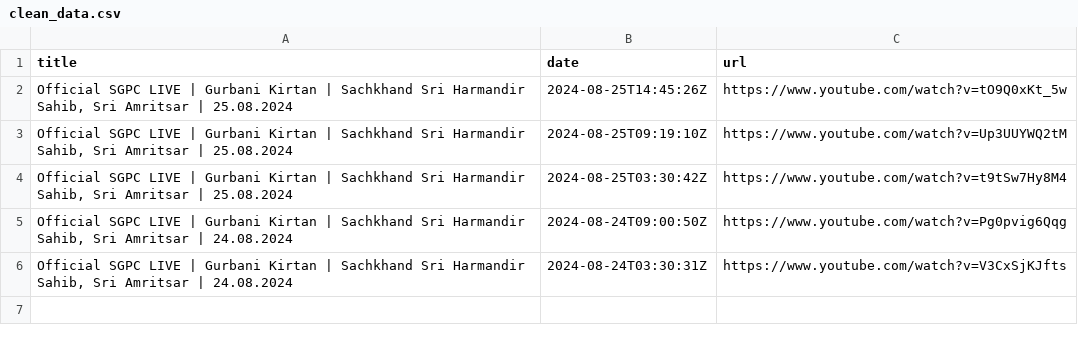
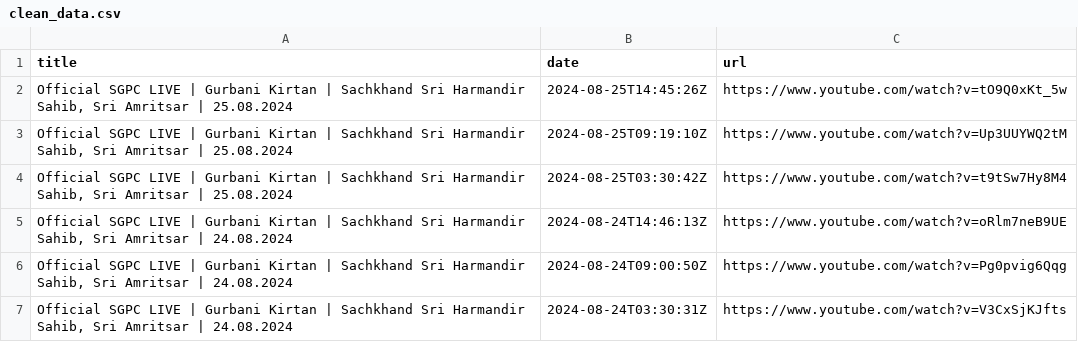
Before and after one commit to Pious1020/Final-Project-CS50, a CSV file: clean_data.csv, drawn as a sheet.

```diff
--- a/clean_data.csv
+++ b/clean_data.csv
@@ -4,2 +4,3 @@ title,date,url
 "Official SGPC LIVE | Gurbani Kirtan | Sachkhand Sri Harmandir Sahib, Sri Amritsar | 25.08.2024",2024-08-25T03:30:42Z,https://www.youtube.com/watch?v=t9tSw7Hy8M4
+"Official SGPC LIVE | Gurbani Kirtan | Sachkhand Sri Harmandir Sahib, Sri Amritsar | 24.08.2024",2024-08-24T14:46:13Z,https://www.youtube.com/watch?v=oRlm7neB9UE
 "Official SGPC LIVE | Gurbani Kirtan | Sachkhand Sri Harmandir Sahib, Sri Amritsar | 24.08.2024",2024-08-24T09:00:50Z,https://www.youtube.com/watch?v=Pg0pvig6Qqg
```
Also changed, not shown: 2 other files.
